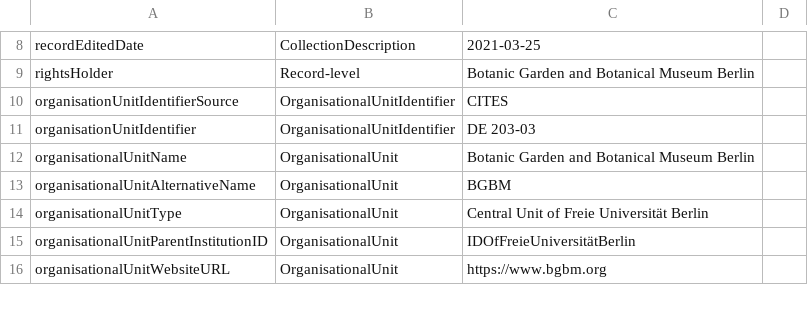
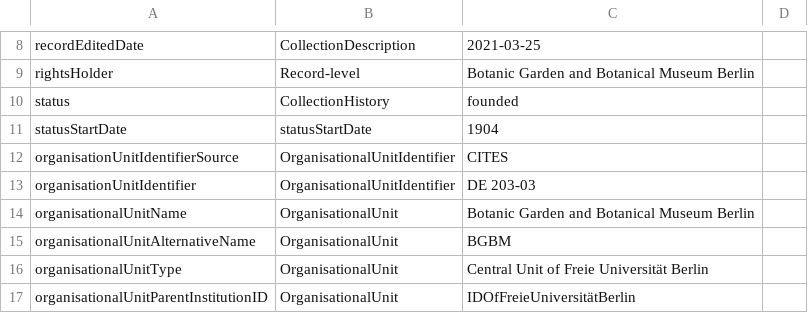
Before and after one commit to tdwg/cd, a CSV file: examples/CD for Institution Level - Example BGBM.csv, drawn as a sheet; only a part is shown, gaps mark what is left out; the shorter side is filled out with more unchanged rows.

Commit message:
Update CD for Institution Level - Example BGBM.csv

```diff
--- a/examples/CD for Institution Level - Example BGBM.csv
+++ b/examples/CD for Institution Level - Example BGBM.csv
@@ -9,2 +9,4 @@ recordEditedDate,CollectionDescription,2021-03-25,
 rightsHolder,Record-level,Botanic Garden and Botanical Museum Berlin,
+status,CollectionHistory,founded,
+statusStartDate,statusStartDate,1904,
 organisationUnitIdentifierSource,OrganisationalUnitIdentifier,CITES,
```
